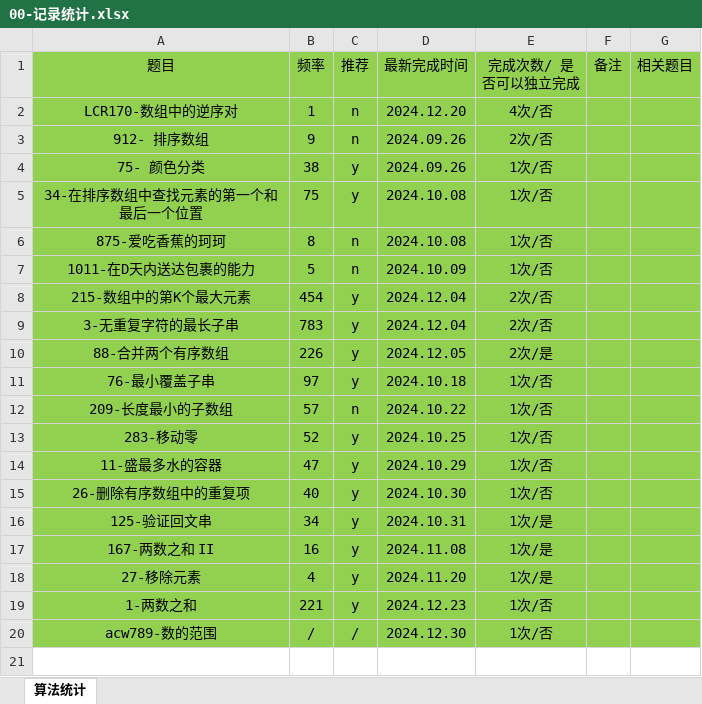
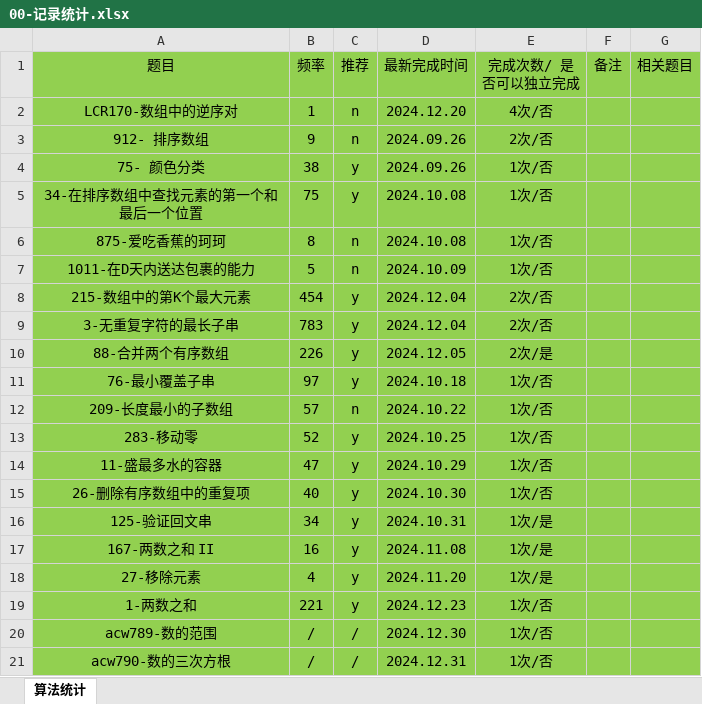
Before and after one commit to gmYuan/my_algo, an Excel workbook: 00-记录统计.xlsx, sheet 算法统计, drawn as a sheet; values as stored, in another font and other column widths than the file's, no borders; the diff names each change by its address in the sheet, - before the commit and + after, or states it on an @@ line.

```diff
--- a/00-记录统计.xlsx (sheet 算法统计)
+++ b/00-记录统计.xlsx (sheet 算法统计)
+row 21: acw790-数的三次方根 | / | / | 2024.12.31 | 1次/否
```
Also changed, not shown: 24 other files.
